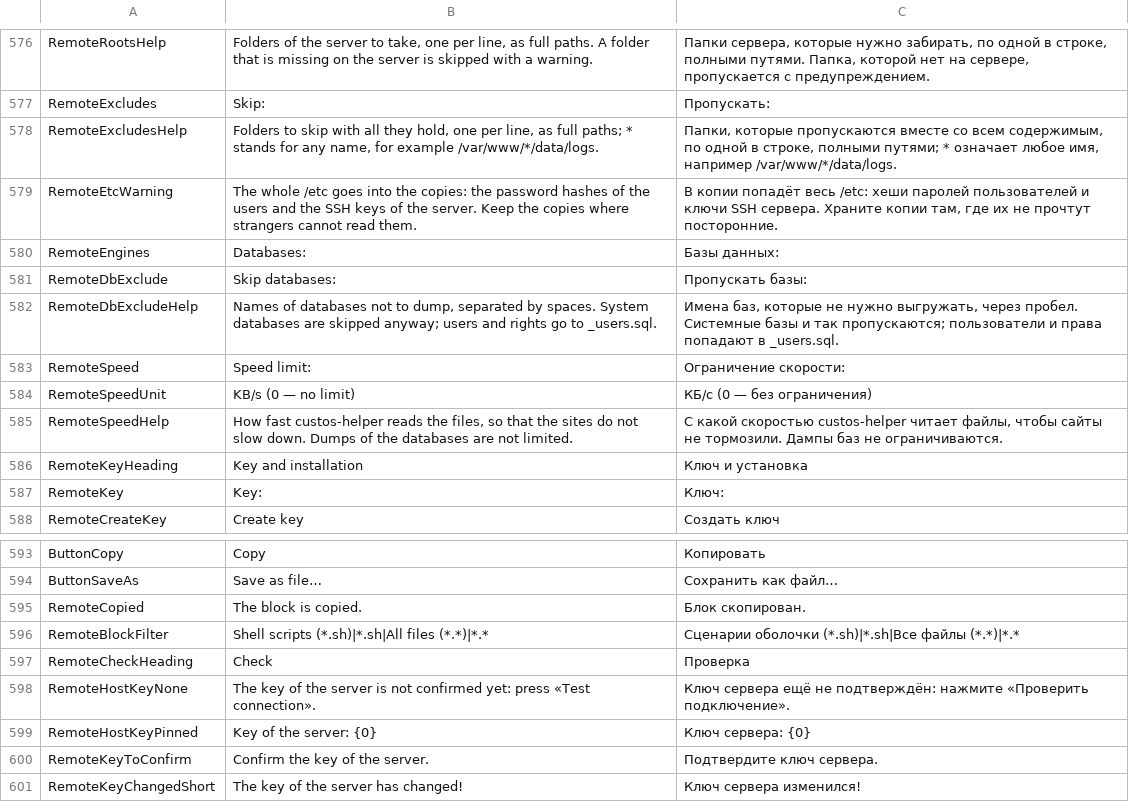
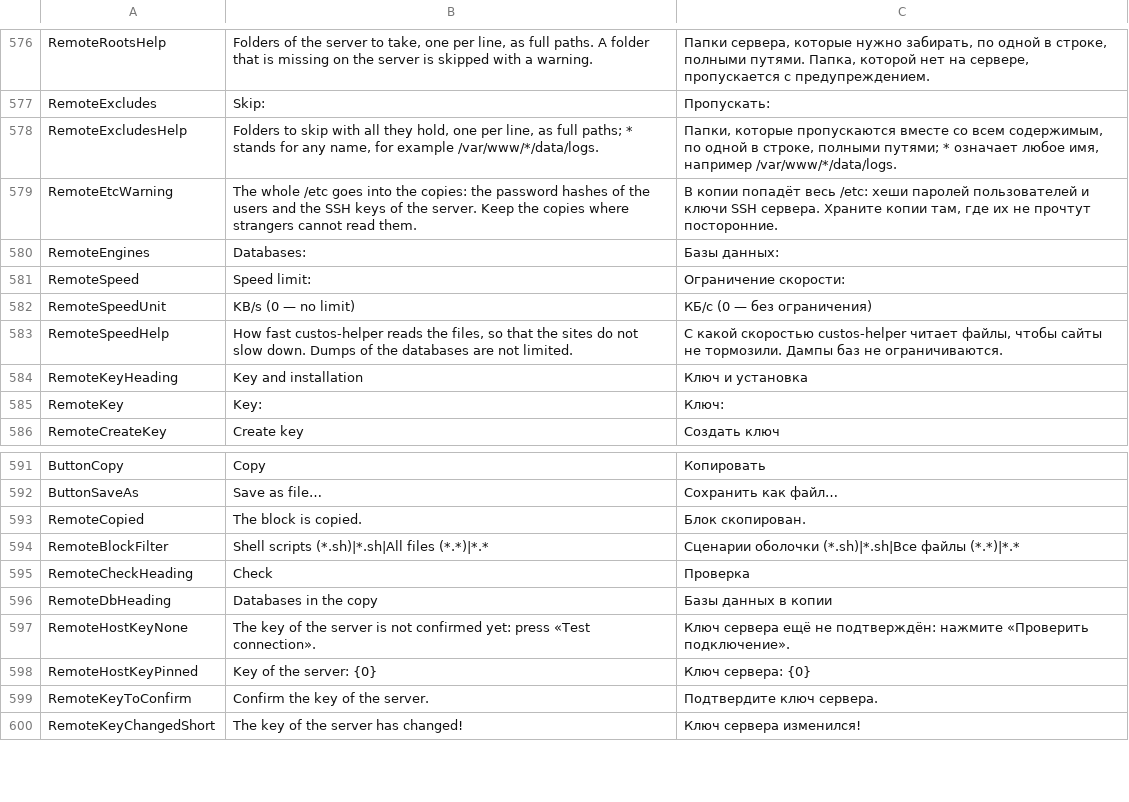
Before and after one commit to openpass1/custos, a TSV file: client/src/Custos.Gui/Resources/Strings.tsv, drawn as a sheet; only a part is shown, gaps mark what is left out.

```diff
--- a/client/src/Custos.Gui/Resources/Strings.tsv
+++ b/client/src/Custos.Gui/Resources/Strings.tsv
@@ -580,4 +580,2 @@ RemoteEtcWarning	The whole /etc goes into the copies: the password hashes of the
 RemoteEngines	Databases:	Базы данных:
-RemoteDbExclude	Skip databases:	Пропускать базы:
-RemoteDbExcludeHelp	Names of databases not to dump, separated by spaces. System databases are skipped anyway; users and rights go to _users.sql.	Имена баз, которые не нужно выгружать, через пробел. Системные базы и так пропускаются; пользователи и права попадают в _users.sql.
 RemoteSpeed	Speed limit:	Ограничение скорости:
@@ -597,2 +595,3 @@ RemoteBlockFilter	Shell scripts (*.sh)|*.sh|All files (*.*)|*.*	Сценарии
 RemoteCheckHeading	Check	Проверка
+RemoteDbHeading	Databases in the copy	Базы данных в копии
 RemoteHostKeyNone	The key of the server is not confirmed yet: press «Test connection».	Ключ сервера ещё не подтверждён: нажмите «Проверить подключение».
```
Also changed, not shown: client/src/Custos.Core/Resources/Messages.tsv, 20 other files.
